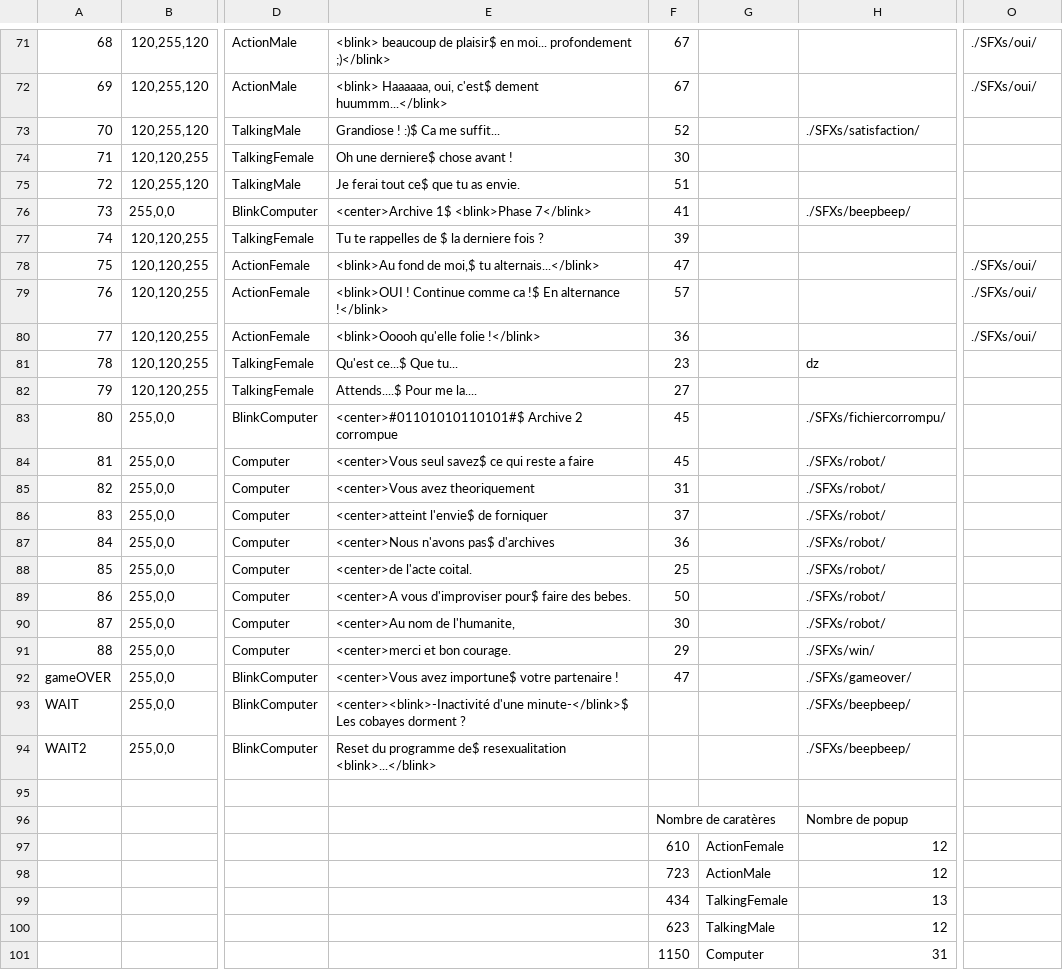
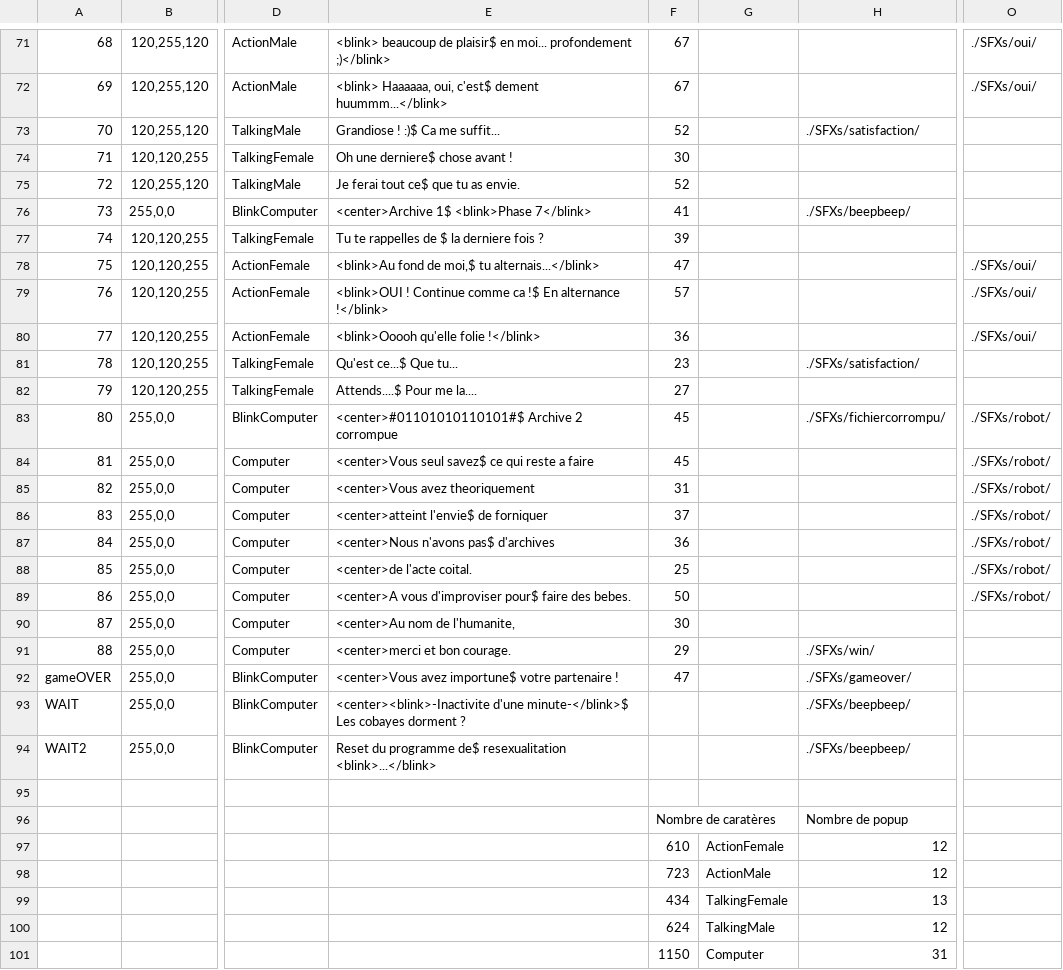
Before and after one commit to Alineaire/2624, a TSV file: Scenario - Scenario.tsv, drawn as a sheet; only a part is shown, gaps mark what is left out; the diff covers the shown part only; the diff names each change by its address in the sheet, - before the commit and + after, or states it on an @@ line.

```diff
--- a/Scenario - Scenario.tsv
+++ b/Scenario - Scenario.tsv
-F75: 51
+F75: 52
-H81: dz
+H81: ./SFXs/satisfaction/
-O83:O89: (empty)
+O83:O89: ./SFXs/robot/
-H84:H90: ./SFXs/robot/
+H84:H90: (empty)
-E93: <center><blink>-Inactivité d'une minute-</blink>$…
+E93: <center><blink>-Inactivite d'une minute-</blink>$…
-F100: 623
+F100: 624
```
Also changed, not shown: 48 edited cells elsewhere in this file, Scenario - Loc.tsv.
